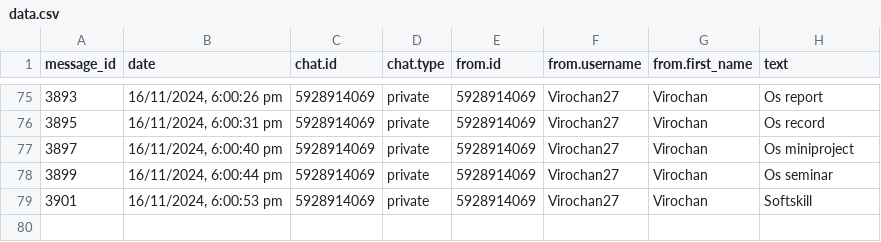
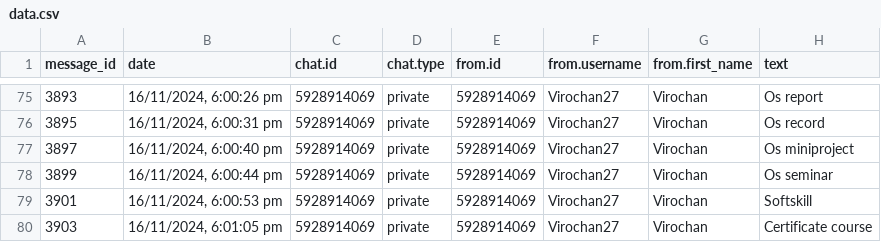
Before and after one commit to 01SU22AI000/abcd, a CSV file: data.csv, drawn as a sheet; only a part is shown, gaps mark what is left out.

Commit message:
Update data.csv with new data

```diff
--- a/data.csv
+++ b/data.csv
@@ -79 +79,2 @@
 "3901","16/11/2024, 6:00:53 pm","5928914069","private","5928914069","Virochan27","Virochan","Softskill"
+"3903","16/11/2024, 6:01:05 pm","5928914069","private","5928914069","Virochan27","Virochan","Certificate course"
```
